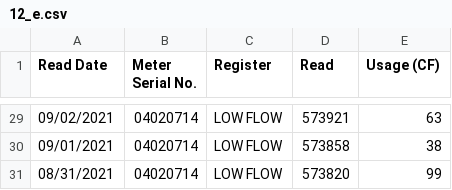
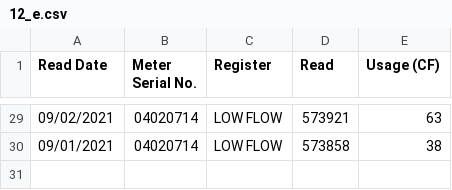
Before and after one commit to waterusage/datagopm, a CSV file: 12_e.csv, drawn as a sheet; only a part is shown, gaps mark what is left out; the diff names each change by its address in the sheet, - before the commit and + after, or states it on an @@ line.

```diff
--- a/12_e.csv
+++ b/12_e.csv
-row 31: 08/31/2021 | 04020714 | LOW FLOW | 573820 | 99
```
Also changed, not shown: 27_f.csv, 35_d.csv, 4 other files.
